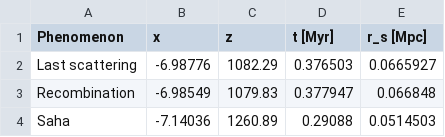
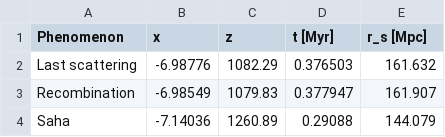
Before and after one commit to Johanmkr/AST5220, a CSV file: project/code/data/recomb_analysis.csv, drawn as a sheet.

```diff
--- a/project/code/data/recomb_analysis.csv
+++ b/project/code/data/recomb_analysis.csv
@@ -1,4 +1,4 @@
 Phenomenon  ,    x       ,    z       ,    t [Myr] ,   r_s [Mpc],
-Last scattering  , -6.98776 , 1082.29 , 0.376503 , 0.0665927 ,
-Recombination    , -6.98549 , 1079.83 , 0.377947 , 0.066848 ,
-Saha             , -7.14036 , 1260.89 , 0.29088 , 0.0514503 ,
+Last scattering  , -6.98776 , 1082.29 , 0.376503 , 161.632 ,
+Recombination    , -6.98549 , 1079.83 , 0.377947 , 161.907 ,
+Saha             , -7.14036 , 1260.89 , 0.29088 , 144.079 ,
```
Also changed, not shown: 3 other files.
